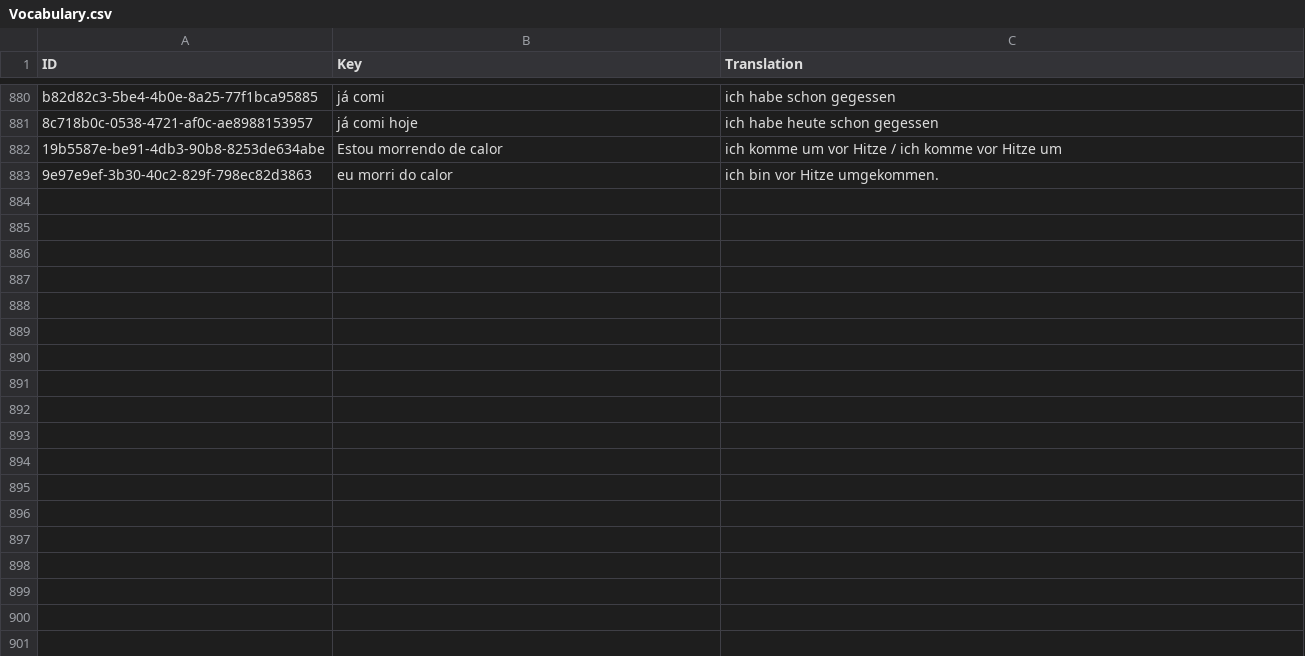
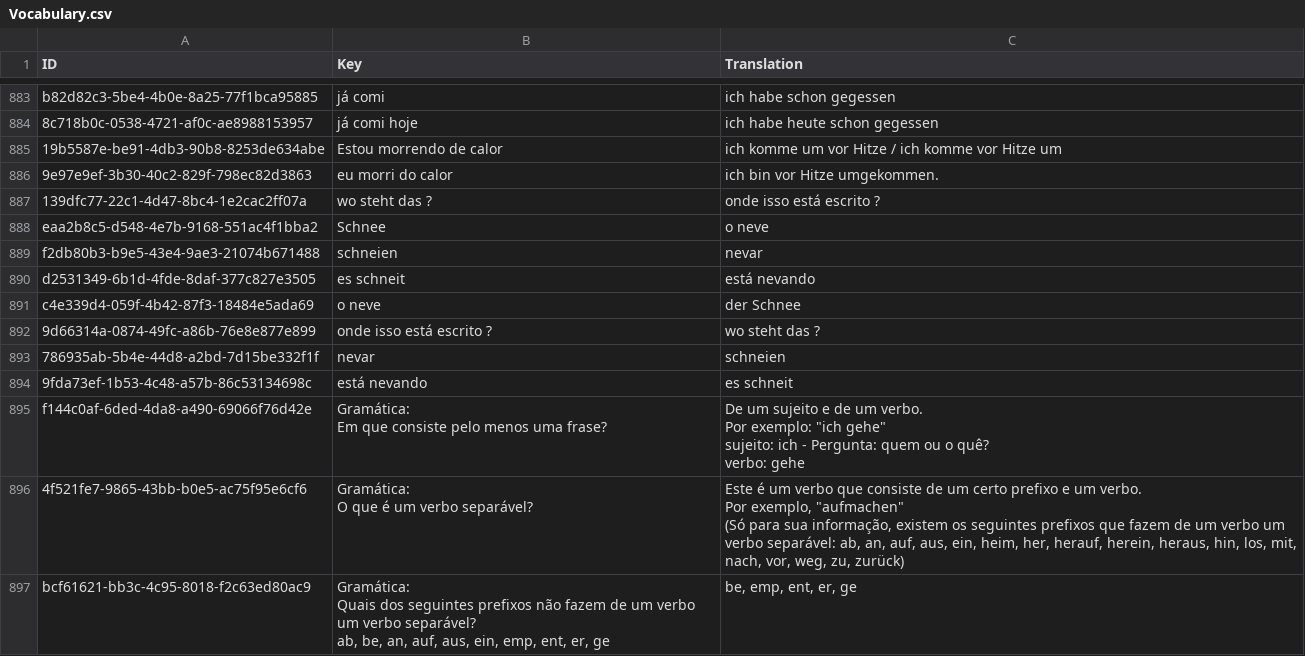
Before and after one commit to Tommmi/BrainDownload, a CSV file: Brain/Brain/Vocabulary.csv, drawn as a sheet; only a part is shown, gaps mark what is left out; ↵ is a line break in a cell; the diff covers the shown part only; the diff names each change by its address in the sheet, - before the commit and + after, or states it on an @@ line.

```diff
--- a/Brain/Brain/Vocabulary.csv
+++ b/Brain/Brain/Vocabulary.csv
+row 887: 139dfc77-22c1-4d47-8bc4-1e2cac2ff07a | wo steht das ? | onde isso está escrito ?
+row 888: eaa2b8c5-d548-4e7b-9168-551ac4f1bba2 | Schnee | o neve
+row 889: f2db80b3-b9e5-43e4-9ae3-21074b671488 | schneien | nevar
+row 890: d2531349-6b1d-4fde-8daf-377c827e3505 | es schneit | está nevando
+row 891: c4e339d4-059f-4b42-87f3-18484e5ada69 | o neve | der Schnee
+row 892: 9d66314a-0874-49fc-a86b-76e8e877e899 | onde isso está escrito ? | wo steht das ?
+row 893: 786935ab-5b4e-44d8-a2bd-7d15be332f1f | nevar | schneien
+row 894: 9fda73ef-1b53-4c48-a57b-86c53134698c | está nevando | es schneit
+row 895: f144c0af-6ded-4da8-a490-69066f76d42e | Gramática: ↵ Em que consiste pelo menos uma frase? | De um sujeito e de um verbo. ↵ Por exemplo: "ich gehe" ↵ sujeito: ich - Pergunta: quem ou o quê? ↵ verbo: gehe
+row 896: 4f521fe7-9865-43bb-b0e5-ac75f95e6cf6 | Gramática: ↵ O que é um verbo separável? | Este é um verbo que consiste de um certo prefixo e um verbo. ↵ Por exemplo, "aufmachen" ↵ (Só para sua informação, existem os seguintes prefixos que fazem de um verbo um verbo separável: ab, an, auf, aus, ein, heim, her, herauf, herein, heraus, hin, los, mit, nach, vor, weg, zu, zurück)
+row 897: bcf61621-bb3c-4c95-8018-f2c63ed80ac9 | Gramática: ↵ Quais dos seguintes prefixos não fazem de um verbo um verbo separável? ↵ ab, be, an, auf, aus, ein, emp, ent, er, ge | be, emp, ent, er, ge
```
Also changed, not shown: 16 added rows, 2 removed rows and 14 edited cells elsewhere in this file, Brain/Brain/VocabularyDE4BR.csv.
